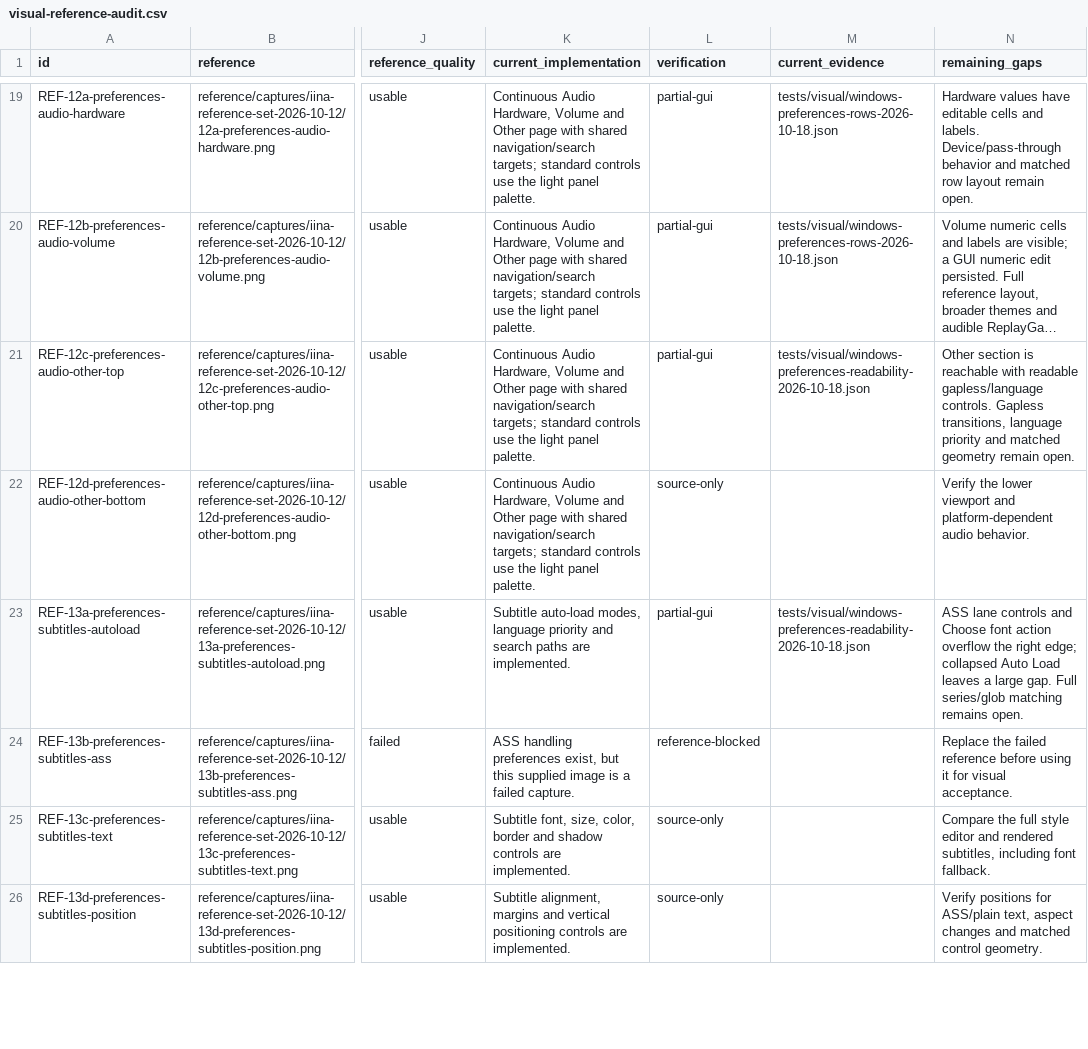
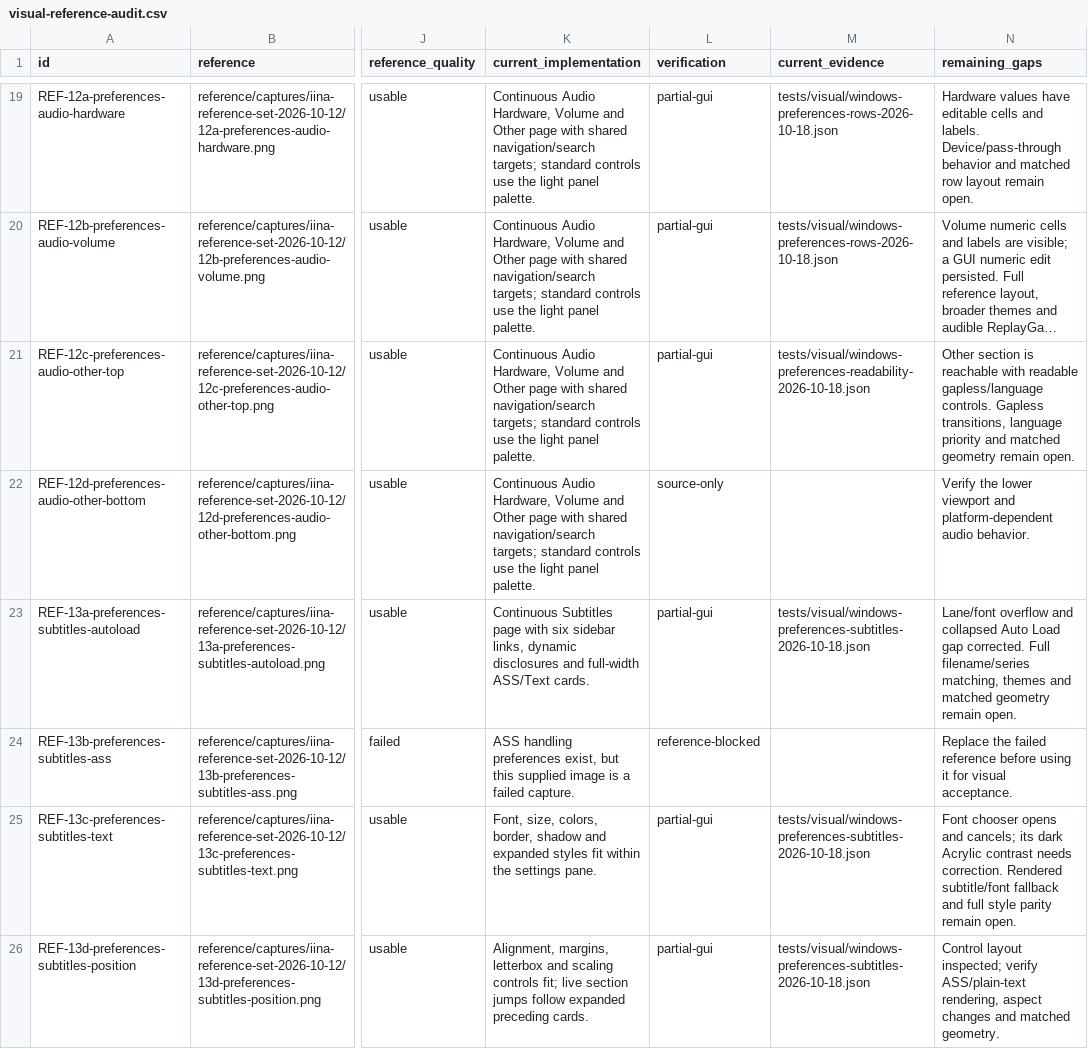
Before and after one commit to deminden/riina, a CSV file: docs/visual-reference-audit.csv, drawn as a sheet; only a part is shown, gaps mark what is left out; long unchanged cells end in …; the diff covers the shown part only; the diff names each change by its address in the sheet, - before the commit and + after, or states it on an @@ line.

Commit message:
Rebuild subtitle preferences and align section navigation with live layout

```diff
--- a/docs/visual-reference-audit.csv
+++ b/docs/visual-reference-audit.csv
-K23 (current_implementation): Subtitle auto-load modes, language priority and search paths are implemented.
+K23 (current_implementation): Continuous Subtitles page with six sidebar links, dynamic disclosures and full-width ASS/Text cards.
-M23 (current_evidence): tests/visual/windows-preferences-readability-2026-10-18.json
+M23 (current_evidence): tests/visual/windows-preferences-subtitles-2026-10-18.json
-N23 (remaining_gaps): ASS lane controls and Choose font action overflow the right edge; collapsed Auto Load leaves a large gap. Full series/glob matching remains open.
+N23 (remaining_gaps): Lane/font overflow and collapsed Auto Load gap corrected. Full filename/series matching, themes and matched geometry remain open.
-K25 (current_implementation): Subtitle font, size, color, border and shadow controls are implemented.
+K25 (current_implementation): Font, size, colors, border, shadow and expanded styles fit within the settings pane.
-L25:L26 (verification): source-only
+L25:L26 (verification): partial-gui
-M25:M26 (current_evidence): (empty)
+M25:M26 (current_evidence): tests/visual/windows-preferences-subtitles-2026-10-18.json
-N25 (remaining_gaps): Compare the full style editor and rendered subtitles, including font fallback.
+N25 (remaining_gaps): Font chooser opens and cancels; its dark Acrylic contrast needs correction. Rendered subtitle/font fallback and full style parity remain open.
-K26 (current_implementation): Subtitle alignment, margins and vertical positioning controls are implemented.
+K26 (current_implementation): Alignment, margins, letterbox and scaling controls fit; live section jumps follow expanded preceding cards.
-N26 (remaining_gaps): Verify positions for ASS/plain text, aspect changes and matched control geometry.
+N26 (remaining_gaps): Control layout inspected; verify ASS/plain-text rendering, aspect changes and matched geometry.
```
Also changed, not shown: 23 edited cells elsewhere in this file, 6 other files.
